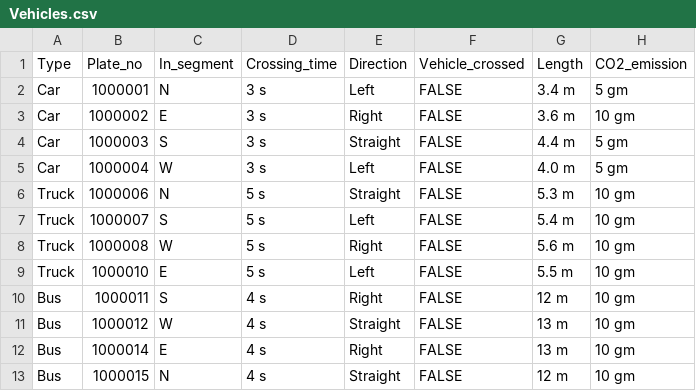
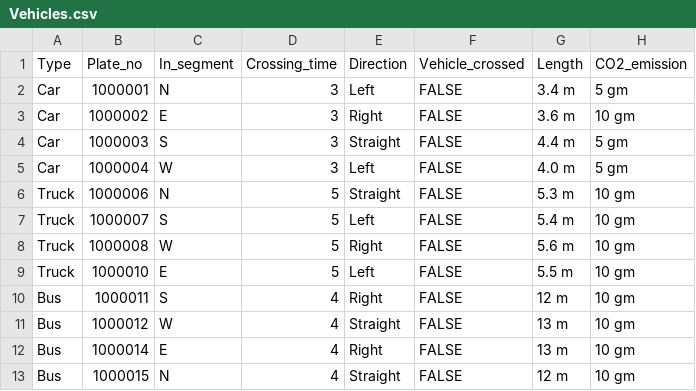
Before and after one commit to JoseBerlin/Road-Intersection-Simulation, a CSV file: Vehicles.csv, drawn as a sheet.

```diff
--- a/Vehicles.csv
+++ b/Vehicles.csv
@@ -1,13 +1,13 @@
 Type,Plate_no,In_segment,Crossing_time,Direction,Vehicle_crossed,Length,CO2_emission
-Car,1000001,N,3 s,Left,FALSE,3.4 m,5 gm
-Car,1000002,E,3 s,Right,FALSE,3.6 m,10 gm
-Car,1000003,S,3 s,Straight,FALSE,4.4 m,5 gm
-Car,1000004,W,3 s,Left,FALSE,4.0 m,5 gm
-Truck,1000006,N,5 s,Straight,FALSE,5.3 m,10 gm
-Truck,1000007,S,5 s,Left,FALSE,5.4 m,10 gm
-Truck,1000008,W,5 s,Right,FALSE,5.6 m,10 gm
-Truck,1000010,E,5 s,Left,FALSE,5.5 m,10 gm
-Bus,1000011,S,4 s,Right,FALSE,12 m,10 gm
-Bus,1000012,W,4 s,Straight,FALSE,13 m,10 gm
-Bus,1000014,E,4 s,Right,FALSE,13 m,10 gm
-Bus,1000015,N,4 s,Straight,FALSE,12 m,10 gm
+Car,1000001,N,3,Left,FALSE,3.4 m,5 gm
+Car,1000002,E,3,Right,FALSE,3.6 m,10 gm
+Car,1000003,S,3,Straight,FALSE,4.4 m,5 gm
+Car,1000004,W,3,Left,FALSE,4.0 m,5 gm
+Truck,1000006,N,5,Straight,FALSE,5.3 m,10 gm
+Truck,1000007,S,5,Left,FALSE,5.4 m,10 gm
+Truck,1000008,W,5,Right,FALSE,5.6 m,10 gm
+Truck,1000010,E,5,Left,FALSE,5.5 m,10 gm
+Bus,1000011,S,4,Right,FALSE,12 m,10 gm
+Bus,1000012,W,4,Straight,FALSE,13 m,10 gm
+Bus,1000014,E,4,Right,FALSE,13 m,10 gm
+Bus,1000015,N,4,Straight,FALSE,12 m,10 gm
```
